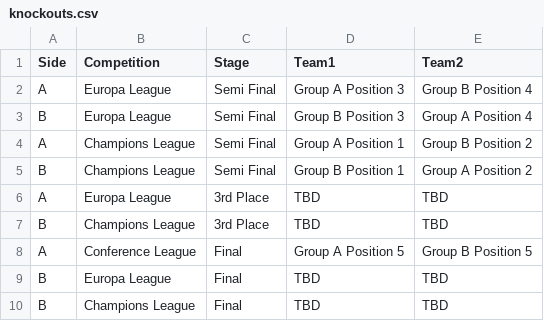
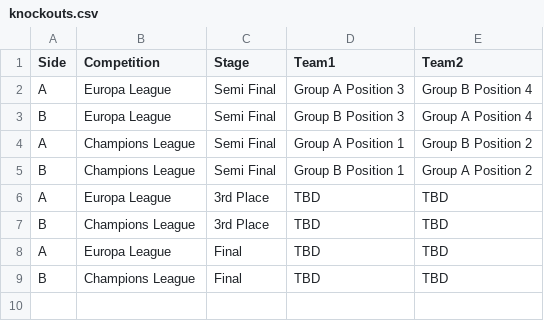
Before and after one commit to TomHigginson/TomHigginson.github.io, a CSV file: PhysicsStaffTournament2026/knockouts.csv, drawn as a sheet.

Commit message:
Removing Conference League

```diff
--- a/PhysicsStaffTournament2026/knockouts.csv
+++ b/PhysicsStaffTournament2026/knockouts.csv
@@ -7,4 +7,3 @@ A,Europa League,3rd Place,TBD,TBD
 B,Champions League,3rd Place,TBD,TBD
-A,Conference League,Final,Group A Position 5,Group B Position 5
-B,Europa League,Final,TBD,TBD
+A,Europa League,Final,TBD,TBD
 B,Champions League,Final,TBD,TBD
```
